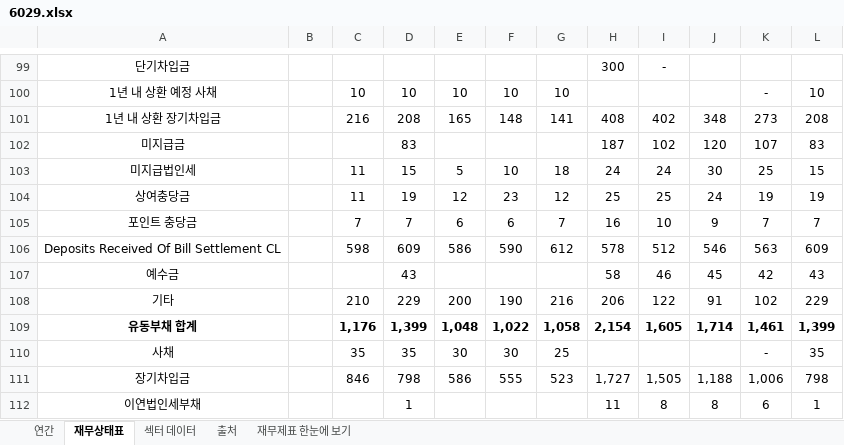
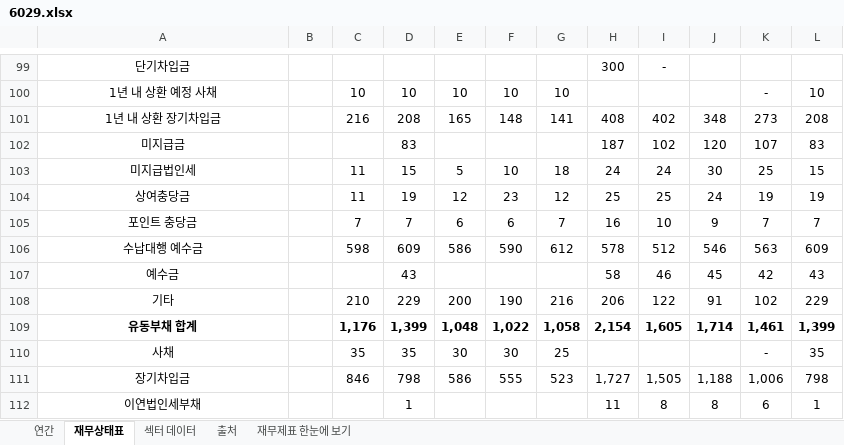
Before and after one commit to minwook1011/earnings-screener, an Excel workbook: docs/data/jp/xlsx/6029.xlsx, sheet 재무상태표, drawn as a sheet; only a part is shown, gaps mark what is left out; values as stored, in another font and other column widths than the file's, no borders; conditional formats not drawn; the diff names each change by its address in the sheet, - before the commit and + after, or states it on an @@ line.

```diff
--- a/docs/data/jp/xlsx/6029.xlsx (sheet 재무상태표)
+++ b/docs/data/jp/xlsx/6029.xlsx (sheet 재무상태표)
-A106: Deposits Received Of Bill Settlement CL
+A106: 수납대행 예수금
```
Also changed, not shown: sheet 연간, 2 other files.
